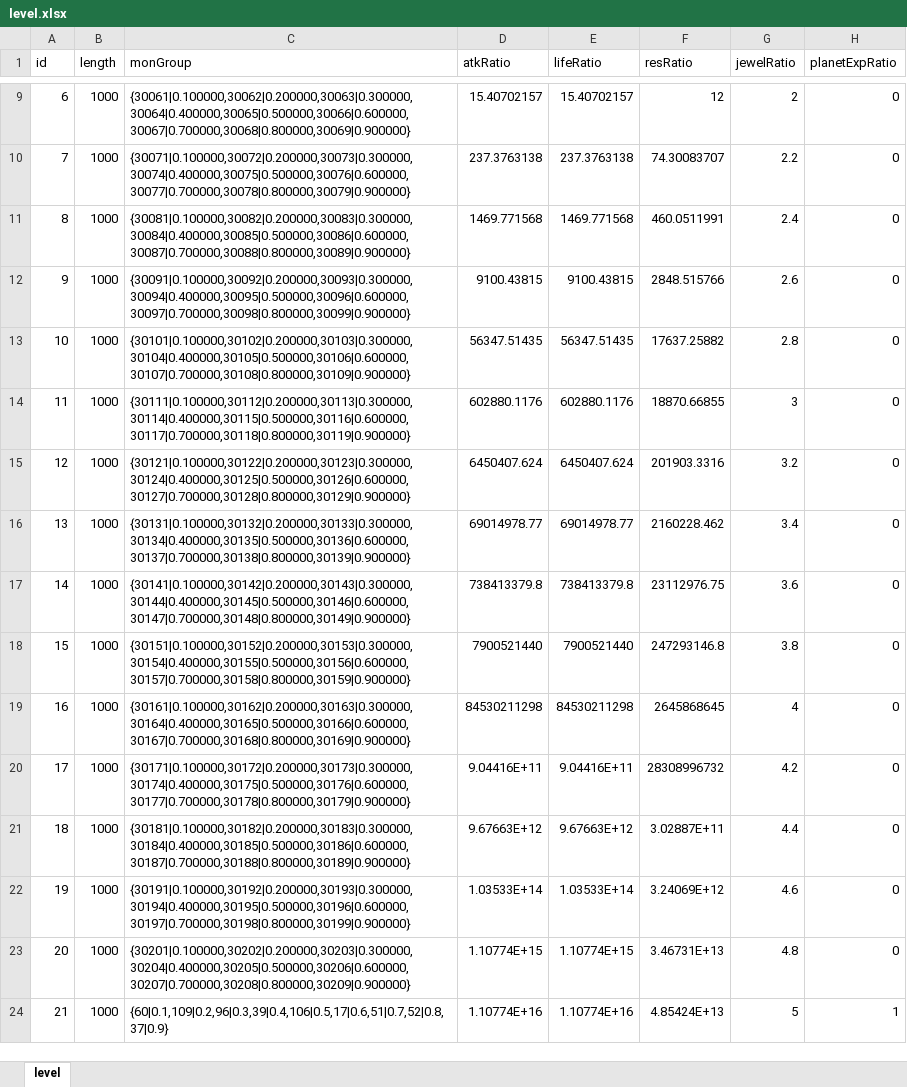
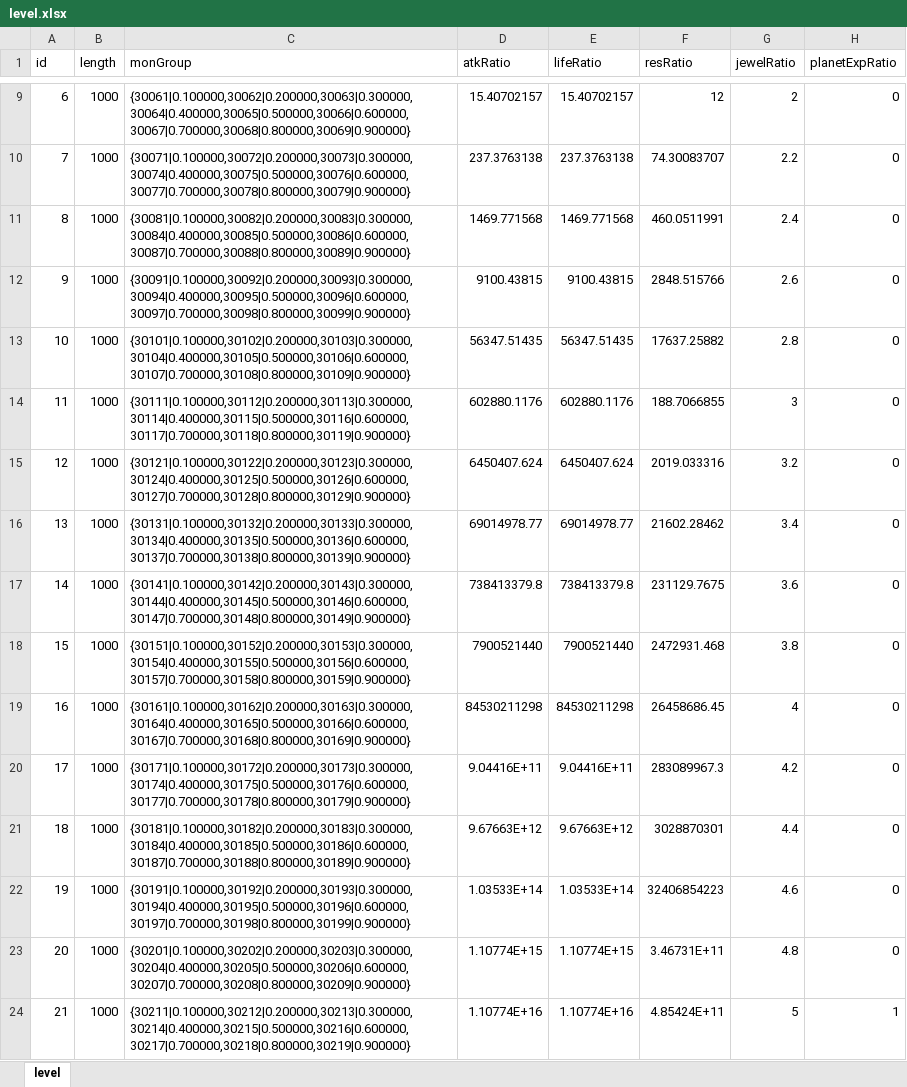
Before and after one commit to rlmclmc2-boop/space_idle, an Excel workbook: space-battleship/config_excel/level.xlsx, sheet level, drawn as a sheet; only a part is shown, gaps mark what is left out; values as stored, in another font and other column widths than the file's, no borders; the diff covers the shown part only; the diff names each change by its address in the sheet, - before the commit and + after, or states it on an @@ line.

Commit message:
Freeze v5 late-income candidate, all-level roster, diagnostic checkpoints and failed v4 evidence

```diff
--- a/space-battleship/config_excel/level.xlsx (sheet level)
+++ b/space-battleship/config_excel/level.xlsx (sheet level)
-F14 (resRatio): 18870.66855
+F14 (resRatio): 188.7066855
-F15 (resRatio): 201903.3316
+F15 (resRatio): 2019.033316
-F16 (resRatio): 2160228.462
+F16 (resRatio): 21602.28462
-F17 (resRatio): 23112976.75
+F17 (resRatio): 231129.7675
-F18 (resRatio): 247293146.8
+F18 (resRatio): 2472931.468
-F19 (resRatio): 2645868645
+F19 (resRatio): 26458686.45
-F20 (resRatio): 28308996732
+F20 (resRatio): 283089967.3
-F21 (resRatio): 3.02887E+11
+F21 (resRatio): 3028870301
-F22 (resRatio): 3.24069E+12
+F22 (resRatio): 32406854223
-F23 (resRatio): 3.46731E+13
+F23 (resRatio): 3.46731E+11
-C24 (monGroup): {60|0.1,109|0.2,96|0.3,39|0.4,106|0.5,17|0.6,51|0.7,52|0.8,37|0.9}
+C24 (monGroup): {30211|0.100000,30212|0.200000,30213|0.300000,30214|0.400000,30215|0.500000,30216|0.600000,30217|0.700000,30218|0.800000,30219|0.900000}
-F24 (resRatio): 4.85424E+13
+F24 (resRatio): 4.85424E+11
```
Also changed, not shown: 398 edited cells elsewhere in this sheet, space-battleship/config_excel/monGroup.xlsx, space-battleship/config_excel/planet_build.xlsx, 43 other files.
